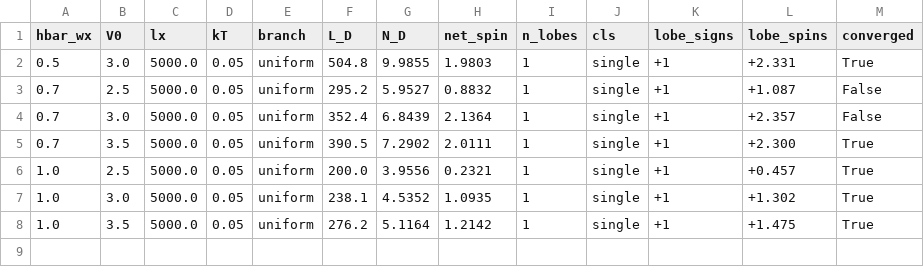
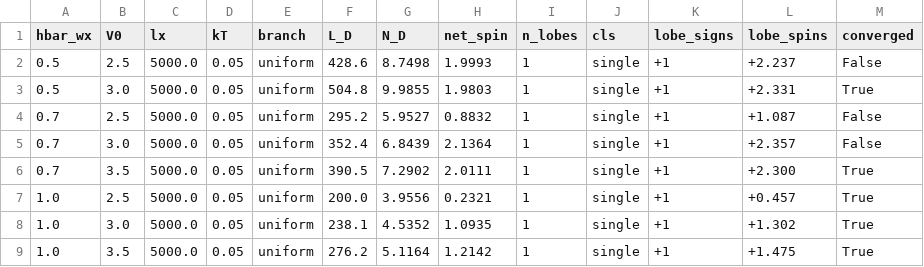
Before and after one commit to erez-by/qpc-code, a CSV file: results/two_e/summary.csv, drawn as a sheet; the diff names each change by its address in the sheet, - before the commit and + after, or states it on an @@ line.

```diff
--- a/results/two_e/summary.csv
+++ b/results/two_e/summary.csv
+row 2: 0.5 | 2.5 | 5000.0 | 0.05 | uniform | 428.6 | 8.7498 | 1.9993 | 1 | single | +1 | +2.237 | False
```
Also changed, not shown: 26 other files.
